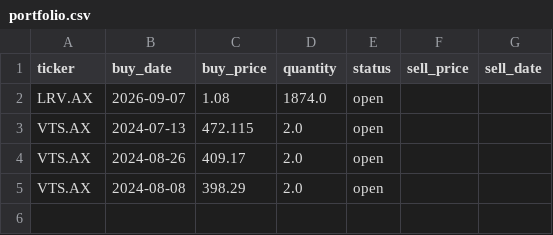
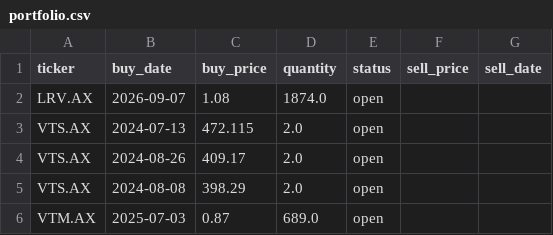
Before and after one commit to jasondylanhassard/Automated-Stock-Reporting, a CSV file: portfolio.csv, drawn as a sheet; the diff names each change by its address in the sheet, - before the commit and + after, or states it on an @@ line.

Commit message:
Add VTM.AX position

```diff
--- a/portfolio.csv
+++ b/portfolio.csv
+row 6: VTM.AX | 2025-07-03 | 0.87 | 689.0 | open
```
